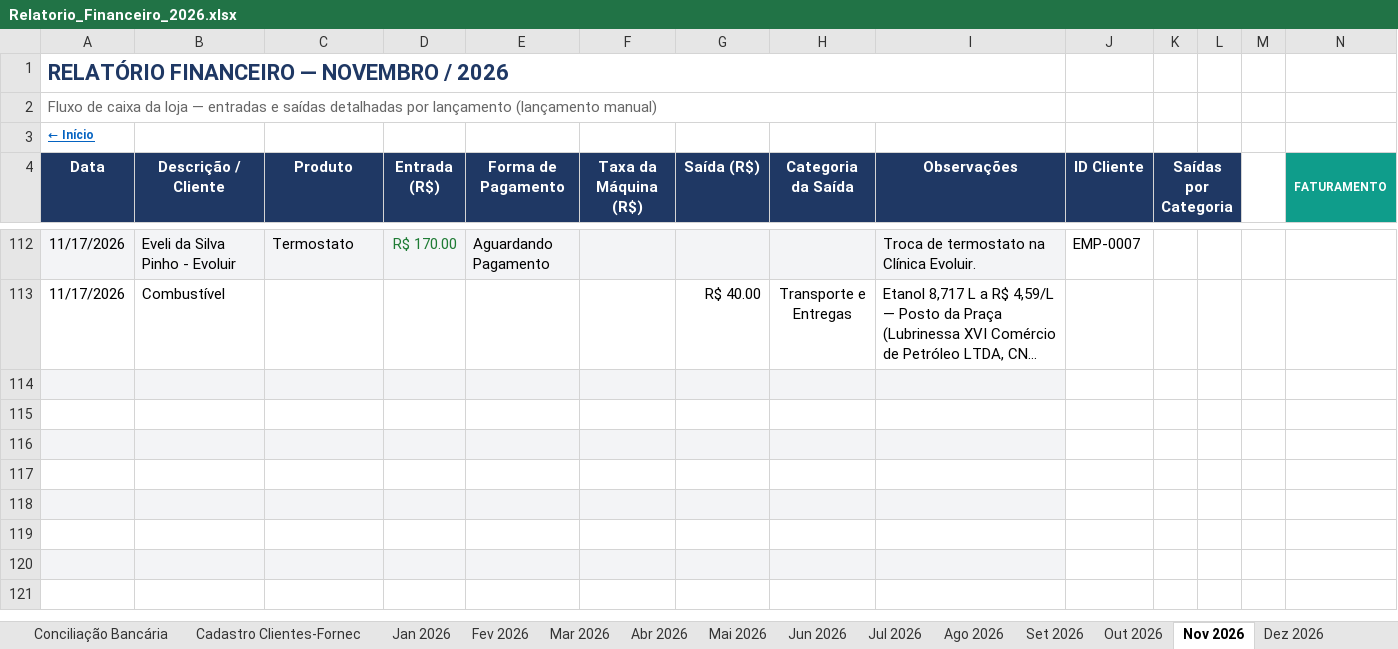
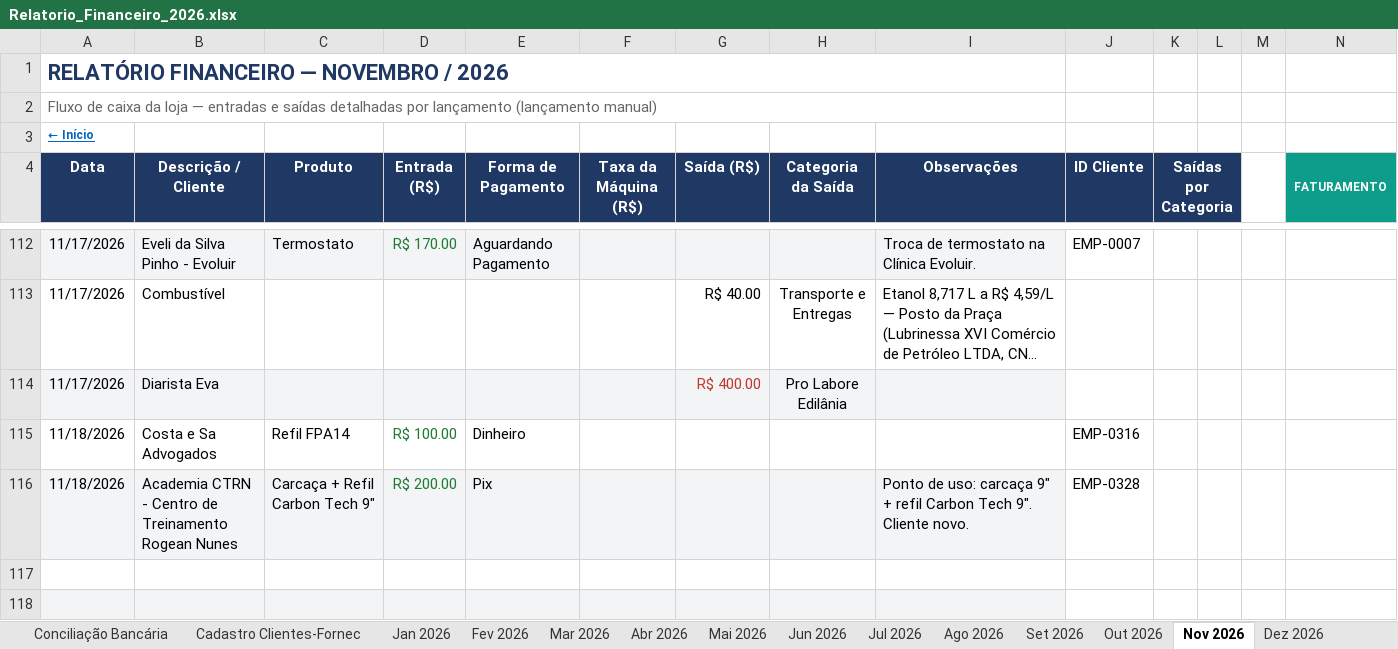
Before and after one commit to backupplanetaagua2025-hub/financeiro, an Excel workbook: Relatorio_Financeiro_2026.xlsx, sheet Nov 2026, drawn as a sheet; only a part is shown, gaps mark what is left out; the shorter side is filled out with more unchanged rows; long unchanged cells end in …; values as stored, in another font and other column widths than the file's, no borders; conditional formats not drawn; rows hold the shown columns only; the diff names each change by its address in the sheet, - before the commit and + after, or states it on an @@ line.

Commit message:
Atualizacao do painel - 18/11/2026 12:07

```diff
--- a/Relatorio_Financeiro_2026.xlsx (sheet Nov 2026)
+++ b/Relatorio_Financeiro_2026.xlsx (sheet Nov 2026)
-row 114: (empty)
+row 114: 11/17/2026 | Diarista Eva |  |  |  |  | R$ 400.00 | Pro Labore Edilânia
-row 115: (empty)
+row 115: 11/18/2026 | Costa e Sa Advogados | Refil FPA14 | R$ 100.00 | Dinheiro |  |  |  |  | EMP-0316
-row 116: (empty)
+row 116: 11/18/2026 | Academia CTRN - Centro de Treinamento Rogean Nunes | Carcaça + Refil Carbon Tech 9" | R$ 200.00 | Pix |  |  |  | Ponto de uso: carcaça 9" + refil Carbon Tech 9". Cliente novo. | EMP-0328
```
